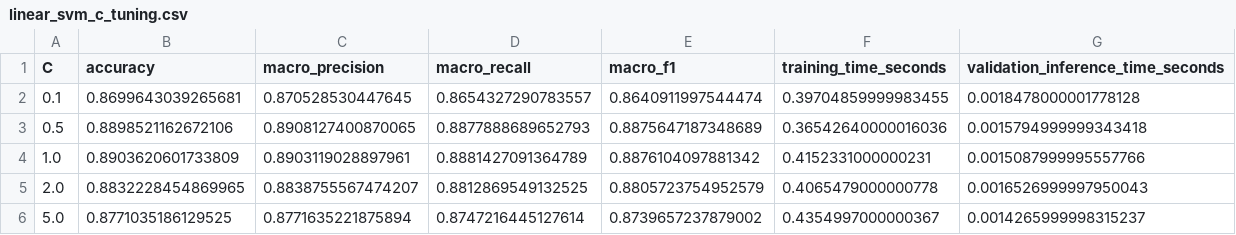
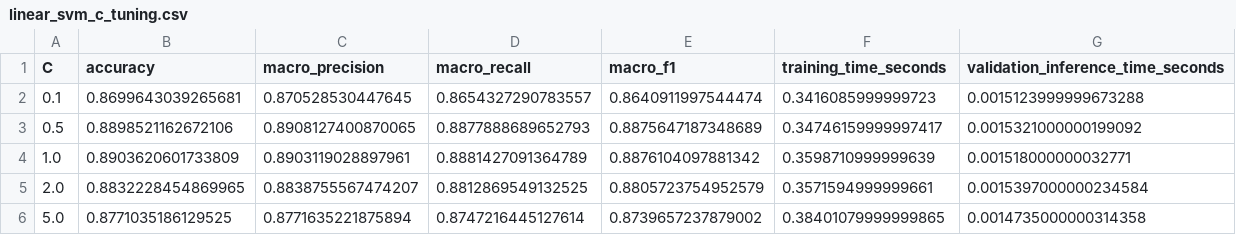
Before and after one commit to shdbdud/customer-ticket-routing, a CSV file: reports/ml_baseline/linear_svm_c_tuning.csv, drawn as a sheet.

Commit message:
"feat: complete ML baseline routing pipeline"

```diff
--- a/reports/ml_baseline/linear_svm_c_tuning.csv
+++ b/reports/ml_baseline/linear_svm_c_tuning.csv
@@ -1,6 +1,6 @@
 C,accuracy,macro_precision,macro_recall,macro_f1,training_time_seconds,validation_inference_time_seconds
-0.1,0.8699643039265681,0.870528530447645,0.8654327290783557,0.8640911997544474,0.39704859999983455,0.0018478000001778128
-0.5,0.8898521162672106,0.8908127400870065,0.8877888689652793,0.8875647187348689,0.36542640000016036,0.0015794999999343418
-1.0,0.8903620601733809,0.8903119028897961,0.8881427091364789,0.8876104097881342,0.4152331000000231,0.0015087999995557766
-2.0,0.8832228454869965,0.8838755567474207,0.8812869549132525,0.8805723754952579,0.4065479000000778,0.0016526999997950043
-5.0,0.8771035186129525,0.8771635221875894,0.8747216445127614,0.8739657237879002,0.4354997000000367,0.0014265999998315237
+0.1,0.8699643039265681,0.870528530447645,0.8654327290783557,0.8640911997544474,0.3416085999999723,0.0015123999999673288
+0.5,0.8898521162672106,0.8908127400870065,0.8877888689652793,0.8875647187348689,0.34746159999997417,0.0015321000000199092
+1.0,0.8903620601733809,0.8903119028897961,0.8881427091364789,0.8876104097881342,0.3598710999999639,0.001518000000032771
+2.0,0.8832228454869965,0.8838755567474207,0.8812869549132525,0.8805723754952579,0.3571594999999661,0.0015397000000234584
+5.0,0.8771035186129525,0.8771635221875894,0.8747216445127614,0.8739657237879002,0.38401079999999865,0.0014735000000314358
```
Also changed, not shown: reports/ml_baseline/linear_svm_validation_metrics.csv, reports/ml_baseline/logistic_regression_validation_metrics.csv, 12 other files.
